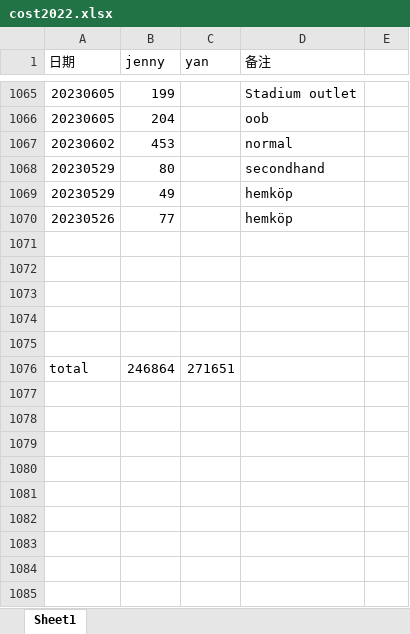
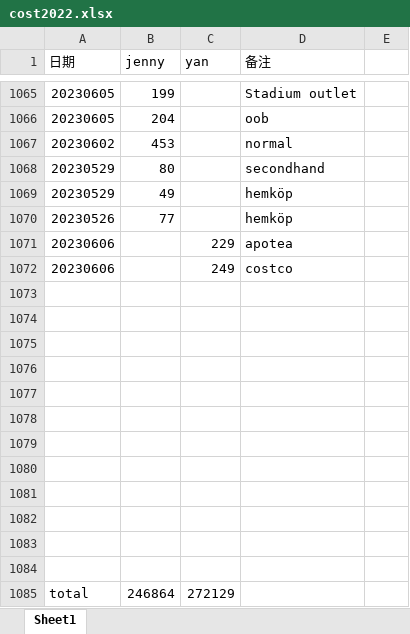
Before and after one commit to yanhuanwang/cost2022, an Excel workbook: cost2022.xlsx, sheet Sheet1, drawn as a sheet; only a part is shown, gaps mark what is left out; values as stored, in another font and other column widths than the file's, no borders; addresses are those after the commit; the diff names each change by its address in the sheet, - before the commit and + after, or states it on an @@ line.

Commit message:
20230606

```diff
--- a/cost2022.xlsx (sheet Sheet1)
+++ b/cost2022.xlsx (sheet Sheet1)
+row 1071: 20230606 |  | 229 | apotea
+row 1072: 20230606 |  | 249 | costco
+row 1078: (empty)
+row 1079: (empty)
+row 1080: (empty)
+row 1081: (empty)
+row 1082: (empty)
+row 1083: (empty)
+row 1084: (empty)
-C1085 (yan): 271651
+C1085 (yan): 272129
```
Also changed, not shown: formulas that keep their value.
